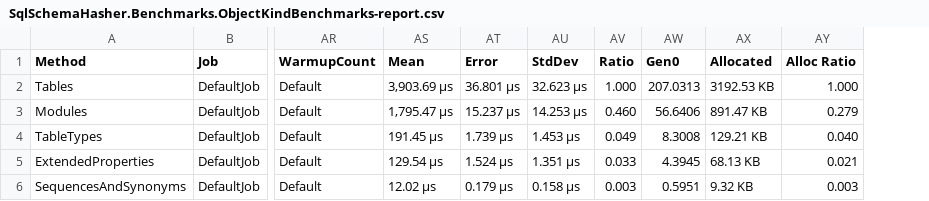
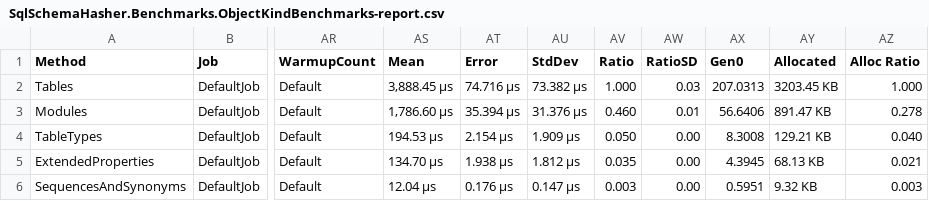
Before and after one commit to zachtbeer-labs/sqlschemahasher, a CSV file: benchmarks/results/2.0.0/results/SqlSchemaHasher.Benchmarks.ObjectKindBenchmarks-report.csv, drawn as a sheet; only a part is shown, gaps mark what is left out; addresses are those after the commit; the diff names each change by its address in the sheet, - before the commit and + after, or states it on an @@ line.

```diff
--- a/benchmarks/results/2.0.0/results/SqlSchemaHasher.Benchmarks.ObjectKindBenchmarks-report.csv
+++ b/benchmarks/results/2.0.0/results/SqlSchemaHasher.Benchmarks.ObjectKindBenchmarks-report.csv
+column AW (RatioSD), rows 2-6: 0.03 | 0.01 | 0.00 | 0.00 | 0.00
-AS2 (Mean): 3,903.69 μs
+AS2 (Mean): 3,888.45 μs
-AT2 (Error): 36.801 μs
+AT2 (Error): 74.716 μs
-AU2 (StdDev): 32.623 μs
+AU2 (StdDev): 73.382 μs
-AY2 (Allocated): 3192.53 KB
+AY2 (Allocated): 3203.45 KB
-AS3 (Mean): 1,795.47 μs
+AS3 (Mean): 1,786.60 μs
-AT3 (Error): 15.237 μs
+AT3 (Error): 35.394 μs
-AU3 (StdDev): 14.253 μs
+AU3 (StdDev): 31.376 μs
-AZ3 (Alloc Ratio): 0.279
+AZ3 (Alloc Ratio): 0.278
-AS4 (Mean): 191.45 μs
+AS4 (Mean): 194.53 μs
-AT4 (Error): 1.739 μs
+AT4 (Error): 2.154 μs
-AU4 (StdDev): 1.453 μs
+AU4 (StdDev): 1.909 μs
-AV4 (Ratio): 0.049
+AV4 (Ratio): 0.050
-AS5 (Mean): 129.54 μs
+AS5 (Mean): 134.70 μs
-AT5 (Error): 1.524 μs
+AT5 (Error): 1.938 μs
-AU5 (StdDev): 1.351 μs
+AU5 (StdDev): 1.812 μs
-AV5 (Ratio): 0.033
+AV5 (Ratio): 0.035
-AS6 (Mean): 12.02 μs
+AS6 (Mean): 12.04 μs
-AT6 (Error): 0.179 μs
+AT6 (Error): 0.176 μs
-AU6 (StdDev): 0.158 μs
+AU6 (StdDev): 0.147 μs
```
Also changed, not shown: benchmarks/results/2.0.0/results/SqlSchemaHasher.Benchmarks.CalculatorBenchmarks-report.csv, 7 other files.
